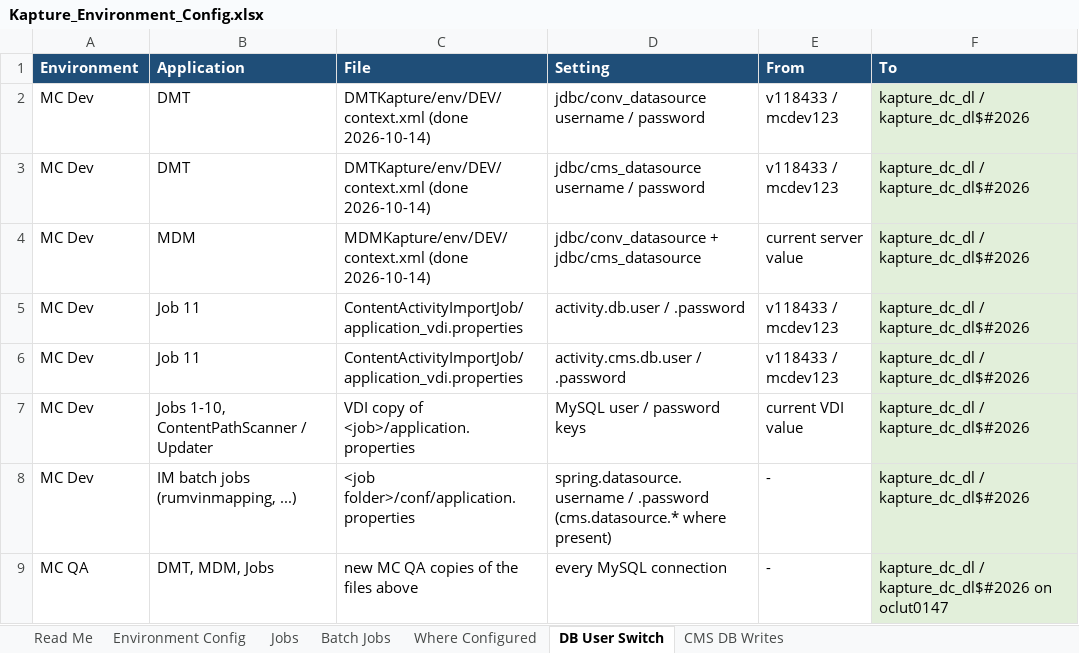
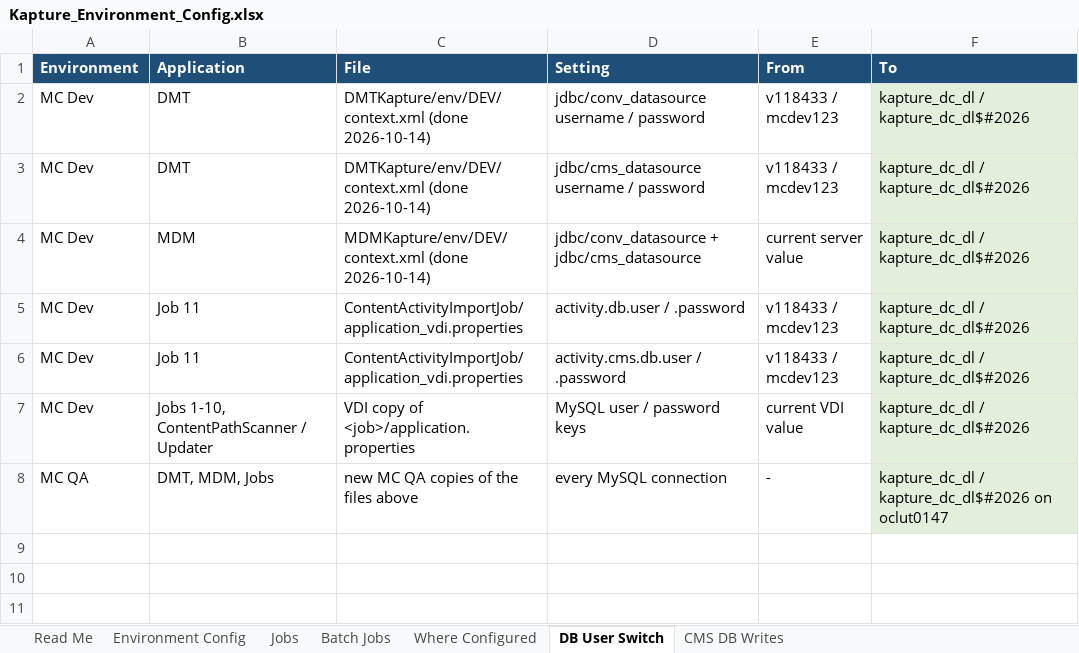
Before and after one commit to vishaldsnak/kapture_apps, an Excel workbook: KaptureConfigs/Environment_Config/Kapture_Environment_Config.xlsx, sheet DB User Switch, drawn as a sheet; values as stored, in another font and other column widths than the file's, no borders; the diff names each change by its address in the sheet, - before the commit and + after, or states it on an @@ line.

```diff
--- a/KaptureConfigs/Environment_Config/Kapture_Environment_Config.xlsx (sheet DB User Switch)
+++ b/KaptureConfigs/Environment_Config/Kapture_Environment_Config.xlsx (sheet DB User Switch)
-row 8: MC Dev | IM batch jobs (rumvinmapping, ...) | <job folder>/conf/application.properties | spring.datasource.username / .password (cms.datasource.* where present) | - | kapture_dc_dl / kapture_dc_dl$#2026
```
Also changed, not shown: sheet Batch Jobs, sheet Environment Config, sheet Where Configured, sheet CMS DB Writes, sheet Read Me, 26 other files.
